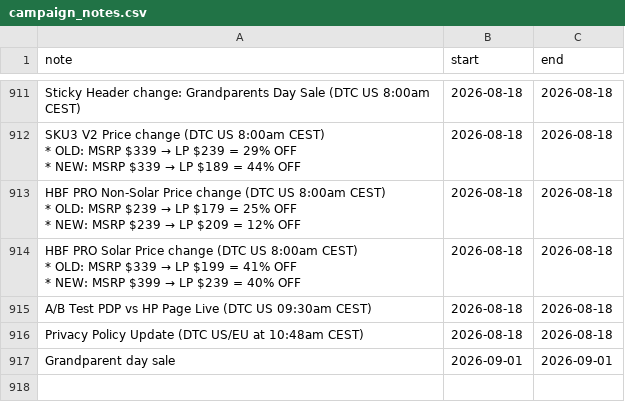
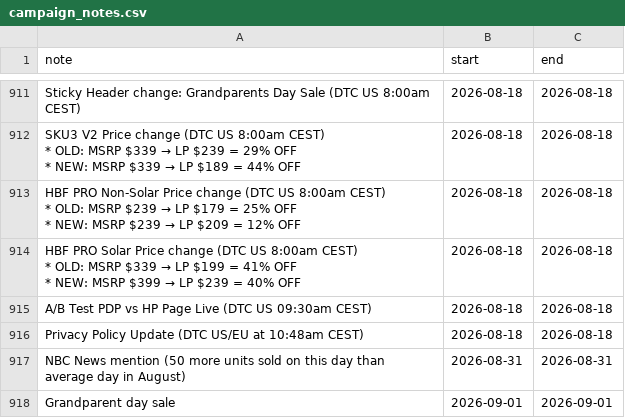
Before and after one commit to nikatr99/nika_cursor2, a CSV file: App_py/data/campaign_notes.csv, drawn as a sheet; only a part is shown, gaps mark what is left out.

Commit message:
Sync August and September 2026 data

```diff
--- a/App_py/data/campaign_notes.csv
+++ b/App_py/data/campaign_notes.csv
@@ -1362,2 +1362,3 @@ A/B Test PDP vs HP Page Live (DTC US 09:30am CEST),2026-08-18,2026-08-18
 Privacy Policy Update (DTC US/EU at 10:48am CEST),2026-08-18,2026-08-18
+NBC News mention (50 more units sold on this day than average day in August),2026-08-31,2026-08-31
 Grandparent day sale,2026-09-01,2026-09-01
```
Also changed, not shown: 5 other files.
